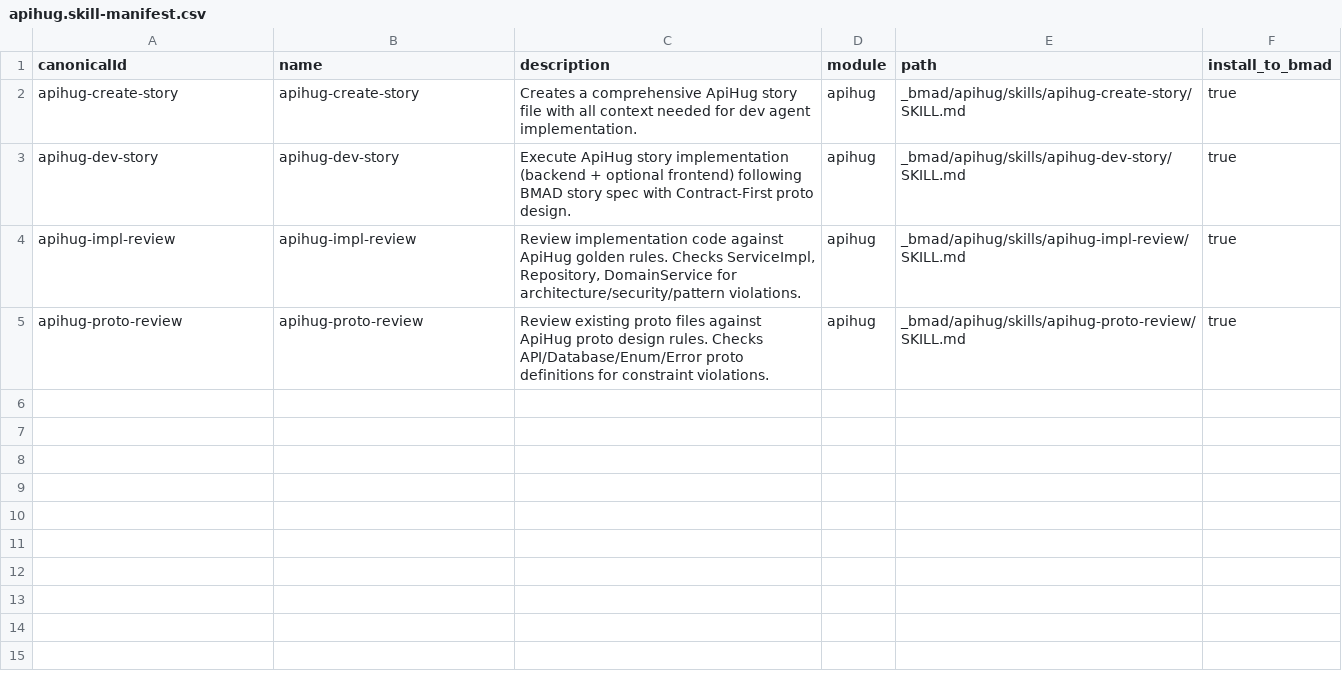
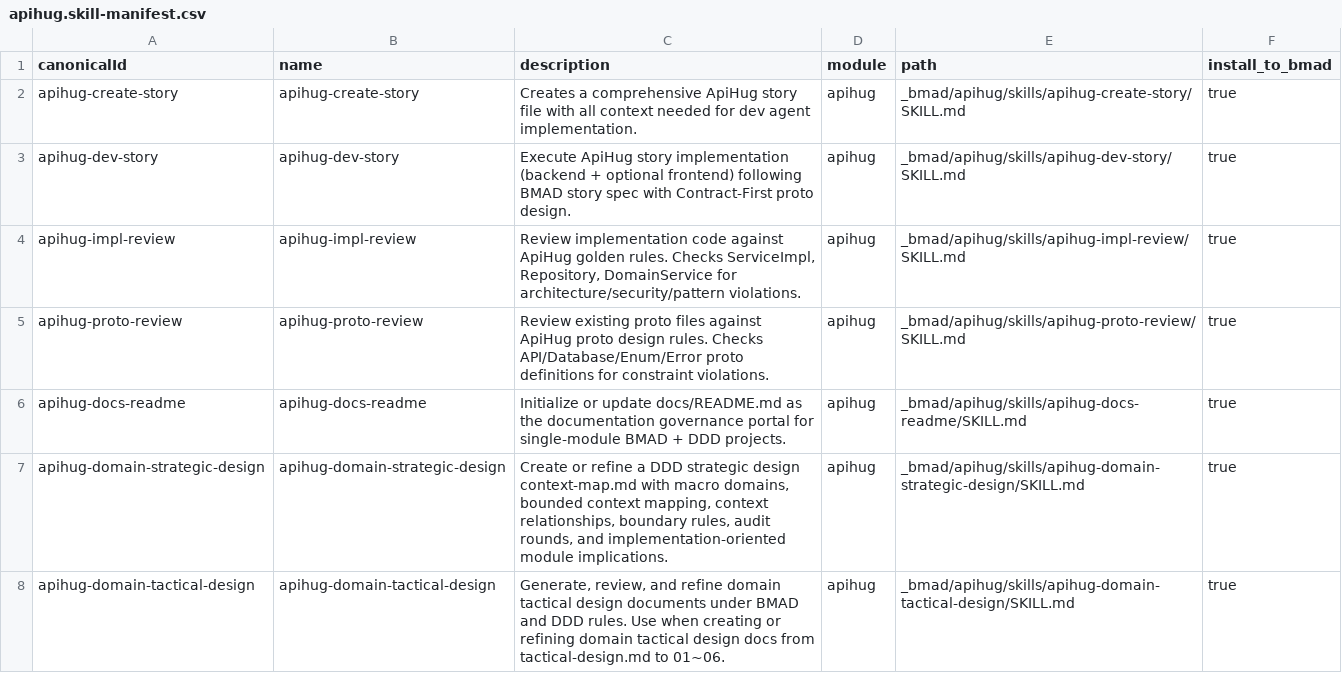
Before and after one commit to apihug/skills, a CSV file: skills/apihug.skill-manifest.csv, drawn as a sheet.

Commit message:
ddd design skill

```diff
--- a/skills/apihug.skill-manifest.csv
+++ b/skills/apihug.skill-manifest.csv
@@ -5 +5,4 @@ canonicalId,name,description,module,path,install_to_bmad
 "apihug-proto-review","apihug-proto-review","Review existing proto files against ApiHug proto design rules. Checks API/Database/Enum/Error proto definitions for constraint violations.","apihug","_bmad/apihug/skills/apihug-proto-review/SKILL.md","true"
+"apihug-docs-readme","apihug-docs-readme","Initialize or update docs/README.md as the documentation governance portal for single-module BMAD + DDD projects.","apihug","_bmad/apihug/skills/apihug-docs-readme/SKILL.md","true"
+"apihug-domain-strategic-design","apihug-domain-strategic-design","Create or refine a DDD strategic design context-map.md with macro domains, bounded context mapping, context relationships, boundary rules, audit rounds, and implementation-oriented module implications.","apihug","_bmad/apihug/skills/apihug-domain-strategic-design/SKILL.md","true"
+"apihug-domain-tactical-design","apihug-domain-tactical-design","Generate, review, and refine domain tactical design documents under BMAD and DDD rules. Use when creating or refining domain tactical design docs from tactical-design.md to 01~06.","apihug","_bmad/apihug/skills/apihug-domain-tactical-design/SKILL.md","true"
```
Also changed, not shown: 26 other files.
